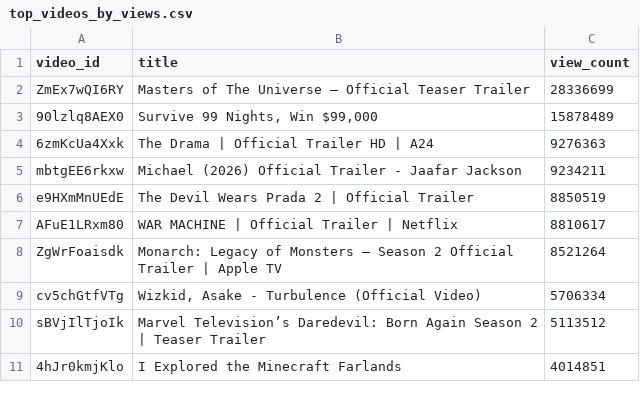
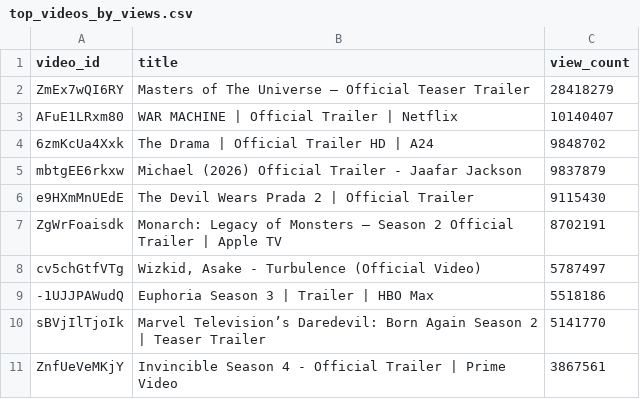
Before and after one commit to chinedumsunday/youtube_pipeline, a CSV file: results/top_videos_by_views.csv, drawn as a sheet.

```diff
--- a/results/top_videos_by_views.csv
+++ b/results/top_videos_by_views.csv
@@ -1,11 +1,11 @@
 video_id,title,view_count
-ZmEx7wQI6RY,Masters of The Universe – Official Teaser Trailer,28336699
-90lzlq8AEX0,"Survive 99 Nights, Win $99,000",15878489
-6zmKcUa4Xxk,The Drama | Official Trailer HD | A24,9276363
-mbtgEE6rkxw,Michael (2026) Official Trailer - Jaafar Jackson,9234211
-e9HXmMnUEdE,The Devil Wears Prada 2 | Official Trailer,8850519
-AFuE1LRxm80,WAR MACHINE | Official Trailer | Netflix,8810617
-ZgWrFoaisdk,Monarch: Legacy of Monsters — Season 2 Official Trailer | Apple TV,8521264
-cv5chGtfVTg,"Wizkid, Asake - Turbulence (Official Video)",5706334
-sBVjIlTjoIk,Marvel Television’s Daredevil: Born Again Season 2 | Teaser Trailer,5113512
-4hJr0kmjKlo,I Explored the Minecraft Farlands,4014851
+ZmEx7wQI6RY,Masters of The Universe – Official Teaser Trailer,28418279
+AFuE1LRxm80,WAR MACHINE | Official Trailer | Netflix,10140407
+6zmKcUa4Xxk,The Drama | Official Trailer HD | A24,9848702
+mbtgEE6rkxw,Michael (2026) Official Trailer - Jaafar Jackson,9837879
+e9HXmMnUEdE,The Devil Wears Prada 2 | Official Trailer,9115430
+ZgWrFoaisdk,Monarch: Legacy of Monsters — Season 2 Official Trailer | Apple TV,8702191
+cv5chGtfVTg,"Wizkid, Asake - Turbulence (Official Video)",5787497
+-1UJJPAWudQ,Euphoria Season 3 | Trailer | HBO Max,5518186
+sBVjIlTjoIk,Marvel Television’s Daredevil: Born Again Season 2 | Teaser Trailer,5141770
+ZnfUeVeMKjY,Invincible Season 4 - Official Trailer | Prime Video,3867561
```
Also changed, not shown: results/channel_insights.csv, results/daily_growth.csv, 3 other files.
